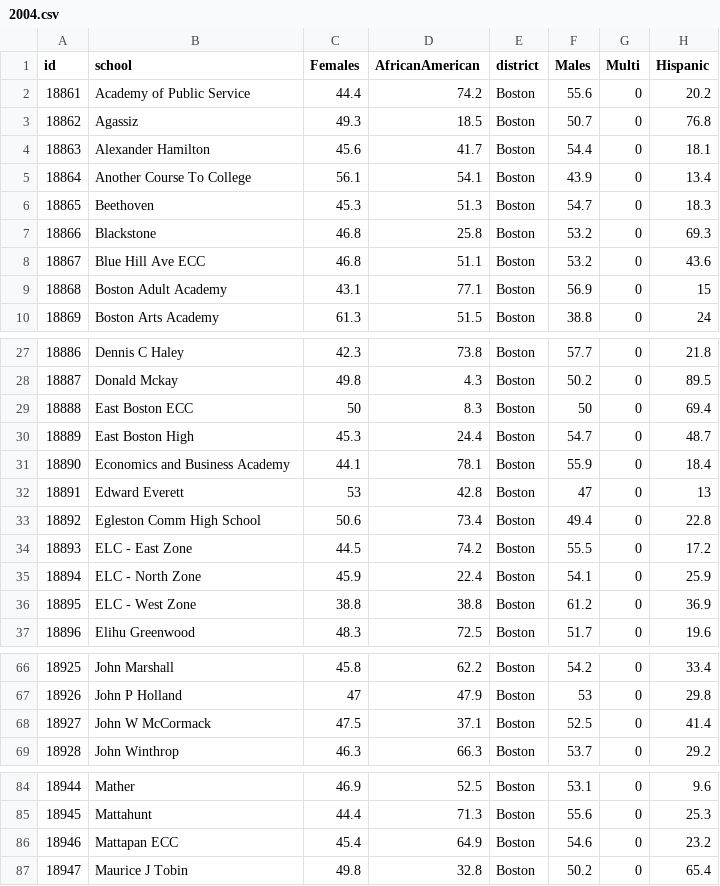
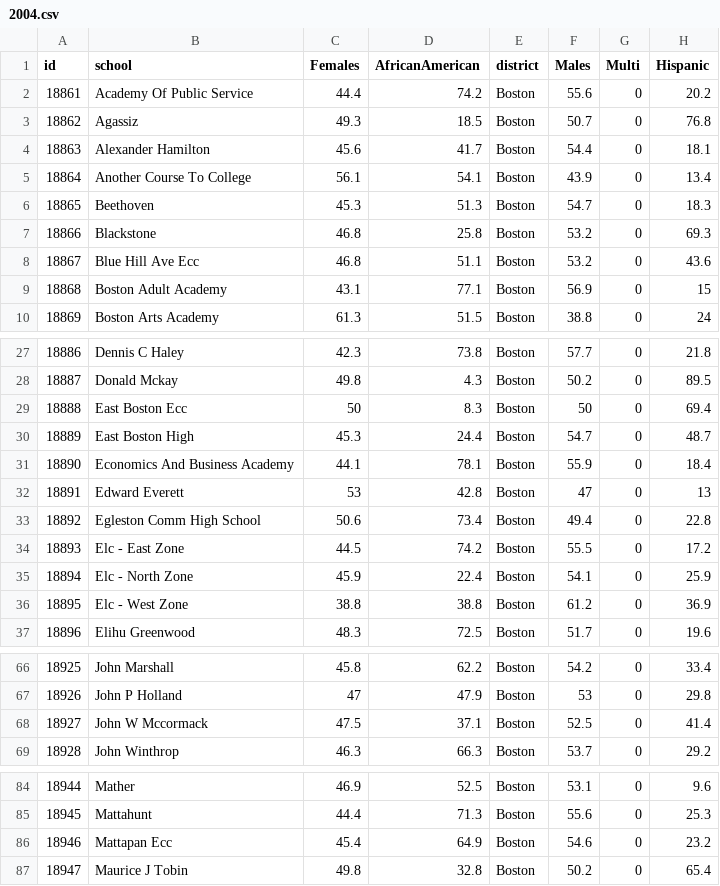
Before and after one commit to LearningLab/bps-diversity, a CSV file: data/2004.csv, drawn as a sheet; only a part is shown, gaps mark what is left out; the diff covers the shown part only; the diff names each change by its address in the sheet, - before the commit and + after, or states it on an @@ line.

```diff
--- a/data/2004.csv
+++ b/data/2004.csv
-B2 (school): Academy of Public Service
+B2 (school): Academy Of Public Service
-B8 (school): Blue Hill Ave ECC
+B8 (school): Blue Hill Ave Ecc
-B29 (school): East Boston ECC
+B29 (school): East Boston Ecc
-B31 (school): Economics and Business Academy
+B31 (school): Economics And Business Academy
-B34 (school): ELC - East Zone
+B34 (school): Elc - East Zone
-B35 (school): ELC - North Zone
+B35 (school): Elc - North Zone
-B36 (school): ELC - West Zone
+B36 (school): Elc - West Zone
-B68 (school): John W McCormack
+B68 (school): John W Mccormack
-B86 (school): Mattapan ECC
+B86 (school): Mattapan Ecc
```
Also changed, not shown: 2 edited cells elsewhere in this file, data/1994.csv, data/1999.csv, 21 other files.
